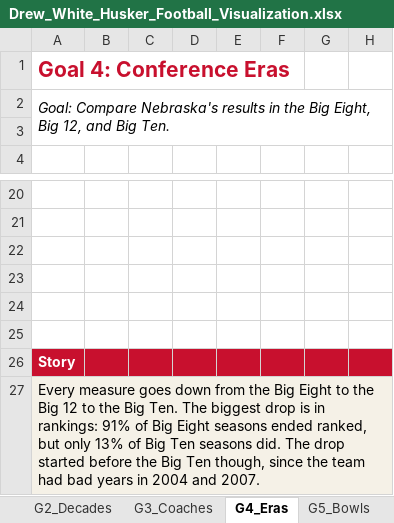
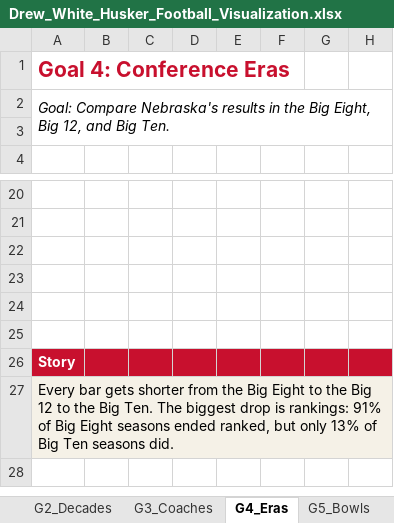
Before and after one commit to Drew-White09/husker-football, an Excel workbook: Drew_White_Husker_Football_Visualization.xlsx, sheet G4_Eras, drawn as a sheet; only a part is shown, gaps mark what is left out; values as stored, in another font and other column widths than the file's, no borders; charts and pictures not drawn; the diff names each change by its address in the sheet, - before the commit and + after, or states it on an @@ line.

```diff
--- a/Drew_White_Husker_Football_Visualization.xlsx (sheet G4_Eras)
+++ b/Drew_White_Husker_Football_Visualization.xlsx (sheet G4_Eras)
-A27: Every measure goes down from the Big Eight to the Big 12 to the Big Ten. The biggest drop is in rankings: 91% of Big Eight seasons ended ranked, but only 13% of Big Ten seasons did. The drop started before the Big Ten though, since the team had bad years in 2004 and 2007.
+A27: Every bar gets shorter from the Big Eight to the Big 12 to the Big Ten. The biggest drop is rankings: 91% of Big Eight seasons ended ranked, but only 13% of Big Ten seasons did.
```
Also changed, not shown: sheet About, sheet G5_Bowls, sheet G3_Coaches, sheet G2_Decades, sheet G6_Rankings, sheet G1_Trend, charts or pictures.
